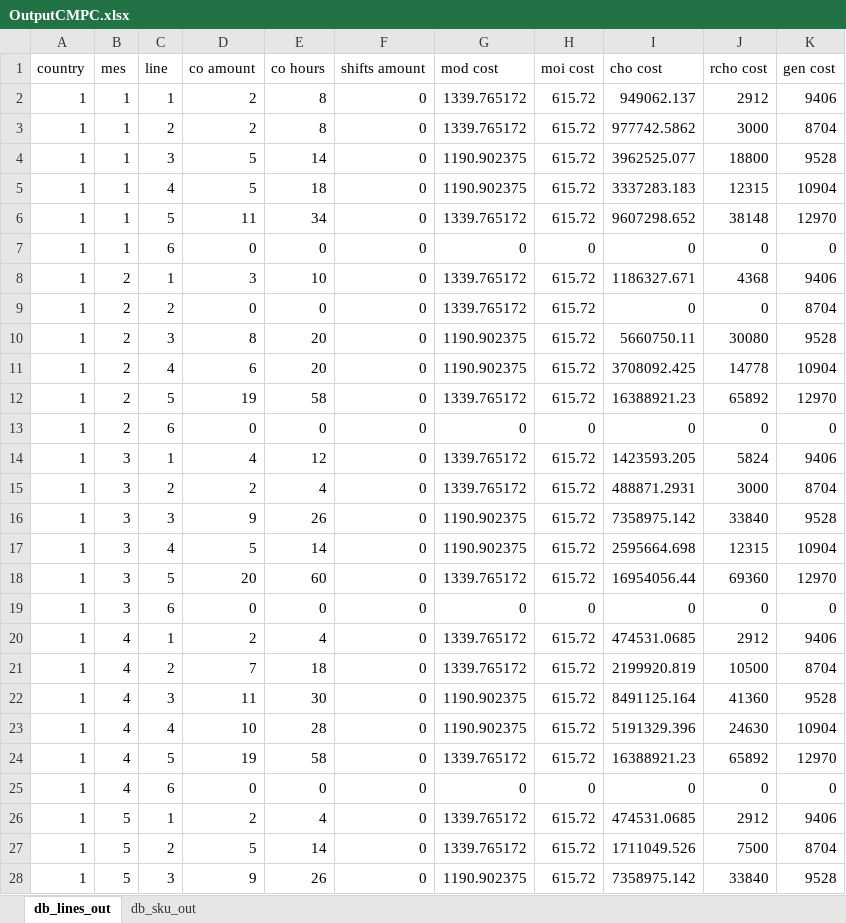
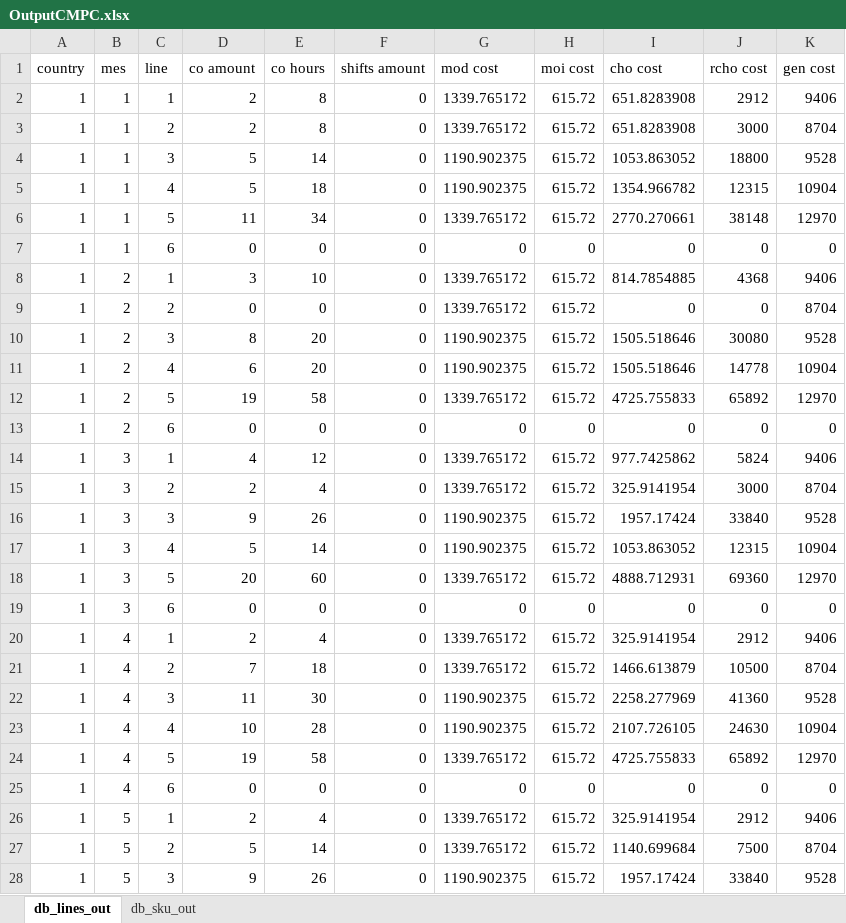
Before and after one commit to elisa-ite/CMPC-manufacturing, an Excel workbook: CMCP_Manufacturing/OutputCMPC.xlsx, sheet db_lines_out, drawn as a sheet; only a part is shown; values as stored, in another font and other column widths than the file's, no borders; the diff covers the shown part only; the diff names each change by its address in the sheet, - before the commit and + after, or states it on an @@ line.

```diff
--- a/CMCP_Manufacturing/OutputCMPC.xlsx (sheet db_lines_out)
+++ b/CMCP_Manufacturing/OutputCMPC.xlsx (sheet db_lines_out)
-I2 (cho cost): 949062.137
+I2 (cho cost): 651.8283908
-I3 (cho cost): 977742.5862
+I3 (cho cost): 651.8283908
-I4 (cho cost): 3962525.077
+I4 (cho cost): 1053.863052
-I5 (cho cost): 3337283.183
+I5 (cho cost): 1354.966782
-I6 (cho cost): 9607298.652
+I6 (cho cost): 2770.270661
-I8 (cho cost): 1186327.671
+I8 (cho cost): 814.7854885
-I10 (cho cost): 5660750.11
+I10 (cho cost): 1505.518646
-I11 (cho cost): 3708092.425
+I11 (cho cost): 1505.518646
-I12 (cho cost): 16388921.23
+I12 (cho cost): 4725.755833
-I14 (cho cost): 1423593.205
+I14 (cho cost): 977.7425862
-I15 (cho cost): 488871.2931
+I15 (cho cost): 325.9141954
-I16 (cho cost): 7358975.142
+I16 (cho cost): 1957.17424
-I17 (cho cost): 2595664.698
+I17 (cho cost): 1053.863052
-I18 (cho cost): 16954056.44
+I18 (cho cost): 4888.712931
-I20 (cho cost): 474531.0685
+I20 (cho cost): 325.9141954
-I21 (cho cost): 2199920.819
+I21 (cho cost): 1466.613879
-I22 (cho cost): 8491125.164
+I22 (cho cost): 2258.277969
-I23 (cho cost): 5191329.396
+I23 (cho cost): 2107.726105
-I24 (cho cost): 16388921.23
+I24 (cho cost): 4725.755833
-I26 (cho cost): 474531.0685
+I26 (cho cost): 325.9141954
-I27 (cho cost): 1711049.526
+I27 (cho cost): 1140.699684
-I28 (cho cost): 7358975.142
+I28 (cho cost): 1957.17424
```
Also changed, not shown: 265 edited cells elsewhere in this sheet, sheet db_sku_out, 3 other files.
